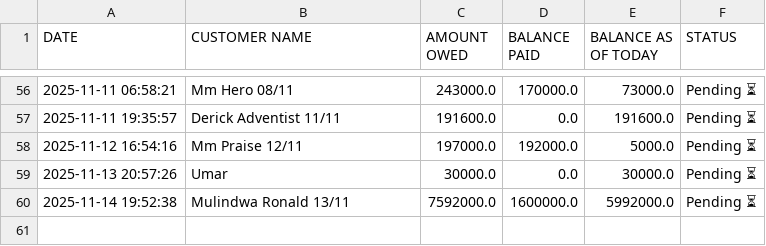
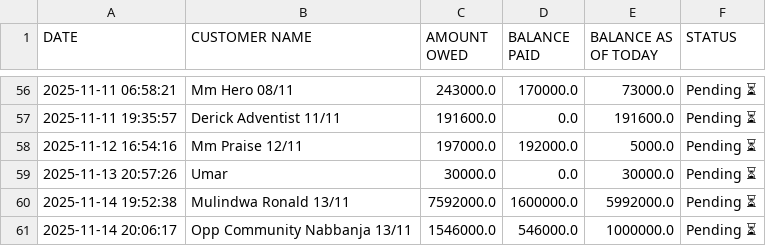
Before and after one commit to peter4652k/debttracker, a CSV file: data/customers.csv, drawn as a sheet; only a part is shown, gaps mark what is left out; the diff names each change by its address in the sheet, - before the commit and + after, or states it on an @@ line.

Commit message:
Update customers.csv from Streamlit app

```diff
--- a/data/customers.csv
+++ b/data/customers.csv
+row 61: 2025-11-14 20:06:17 | Opp Community Nabbanja 13/11 | 1546000.0 | 546000.0 | 1000000.0 | Pending ⏳
```
